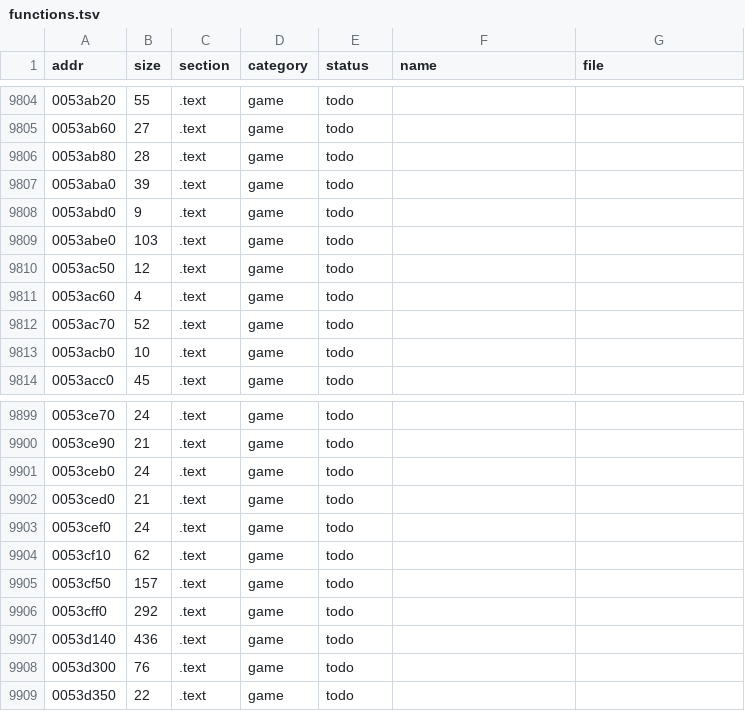
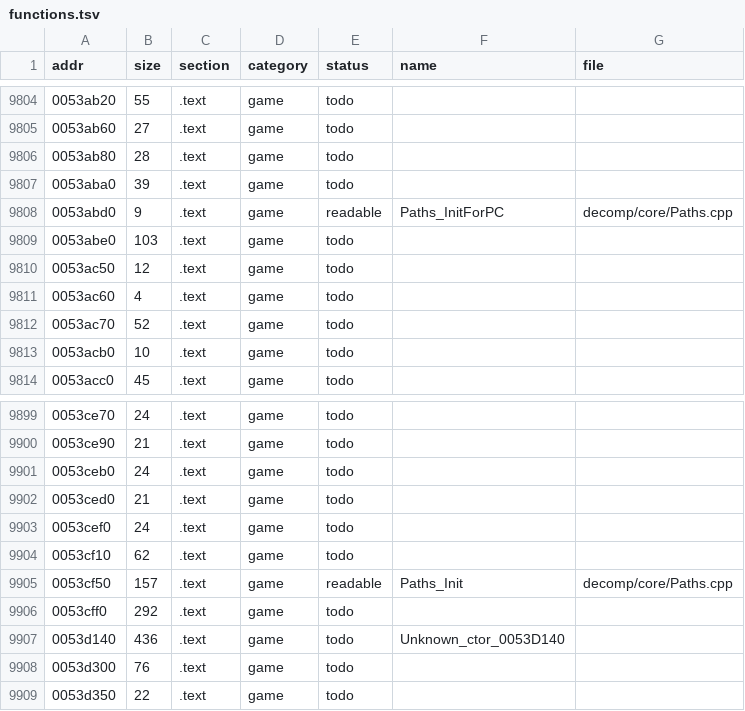
Before and after one commit to MaryNCRT/MANHUNT-2-DECOMPILED, a TSV file: decomp/functions.tsv, drawn as a sheet; only a part is shown, gaps mark what is left out.

```diff
--- a/decomp/functions.tsv
+++ b/decomp/functions.tsv
@@ -9807,3 +9807,3 @@ addr	size	section	category	status	name	file
 0053aba0	39	.text	game	todo		
-0053abd0	9	.text	game	todo		
+0053abd0	9	.text	game	readable	Paths_InitForPC	decomp/core/Paths.cpp
 0053abe0	103	.text	game	todo		
@@ -9904,5 +9904,5 @@ addr	size	section	category	status	name	file
 0053cf10	62	.text	game	todo		
-0053cf50	157	.text	game	todo		
+0053cf50	157	.text	game	readable	Paths_Init	decomp/core/Paths.cpp
 0053cff0	292	.text	game	todo		
-0053d140	436	.text	game	todo		
+0053d140	436	.text	game	todo	Unknown_ctor_0053D140	
 0053d300	76	.text	game	todo		
```
Also changed, not shown: docs/phases.tsv, 12 other files.
